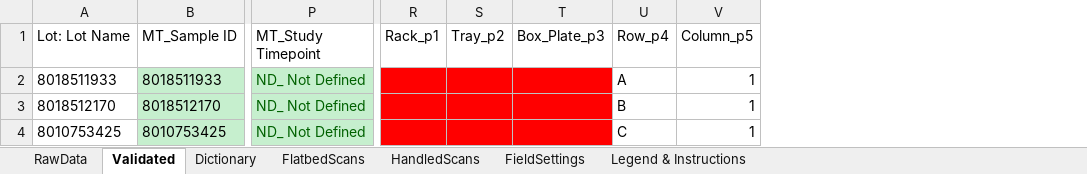
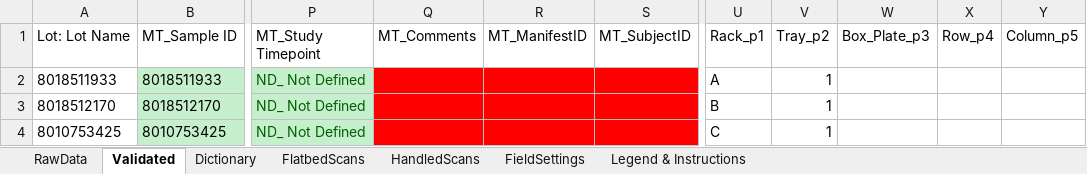
Before and after one commit to stasrira/Mount_Sinai_Mater_Import_Template, an Excel workbook: Check_in_template.v01.xlsm, sheet Validated, drawn as a sheet; only a part is shown, gaps mark what is left out; values as stored, in another font and other column widths than the file's, no borders; addresses are those after the commit; the diff names each change by its address in the sheet, - before the commit and + after, or states it on an @@ line.

```diff
--- a/Check_in_template.v01.xlsm (sheet Validated)
+++ b/Check_in_template.v01.xlsm (sheet Validated)
+column Q (MT_Comments), empty
+column R (MT_ManifestID), empty
+column S (MT_SubjectID), empty
-U2 (Rack_p1): (empty)
+U2 (Rack_p1): A
-U2:W4 fill: #FF0000
+U2:W4 fill: none
-V2:V4 (Tray_p2): (empty)
+V2:V4 (Tray_p2): 1
-X2 (Row_p4): A
+X2 (Row_p4): (empty)
-Y2:Y4 (Column_p5): 1
+Y2:Y4 (Column_p5): (empty)
-U3 (Rack_p1): (empty)
+U3 (Rack_p1): B
-X3 (Row_p4): B
+X3 (Row_p4): (empty)
-U4 (Rack_p1): (empty)
+U4 (Rack_p1): C
-X4 (Row_p4): C
+X4 (Row_p4): (empty)
```
Also changed, not shown: sheet RawData, sheet FieldSettings, 2 other files.
